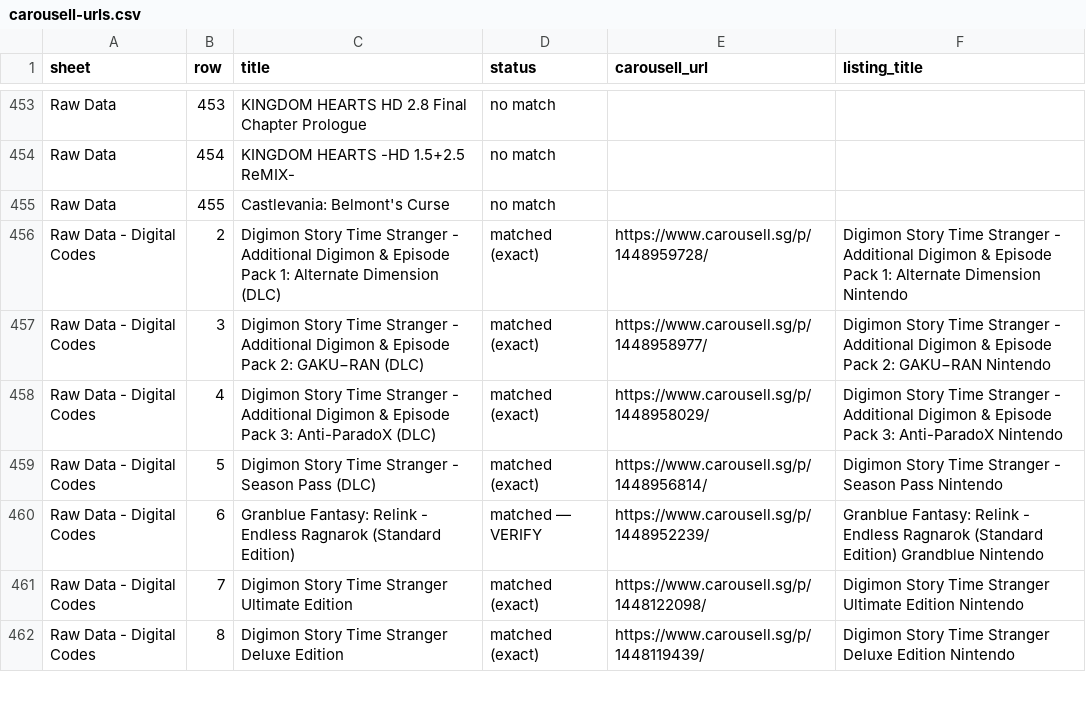
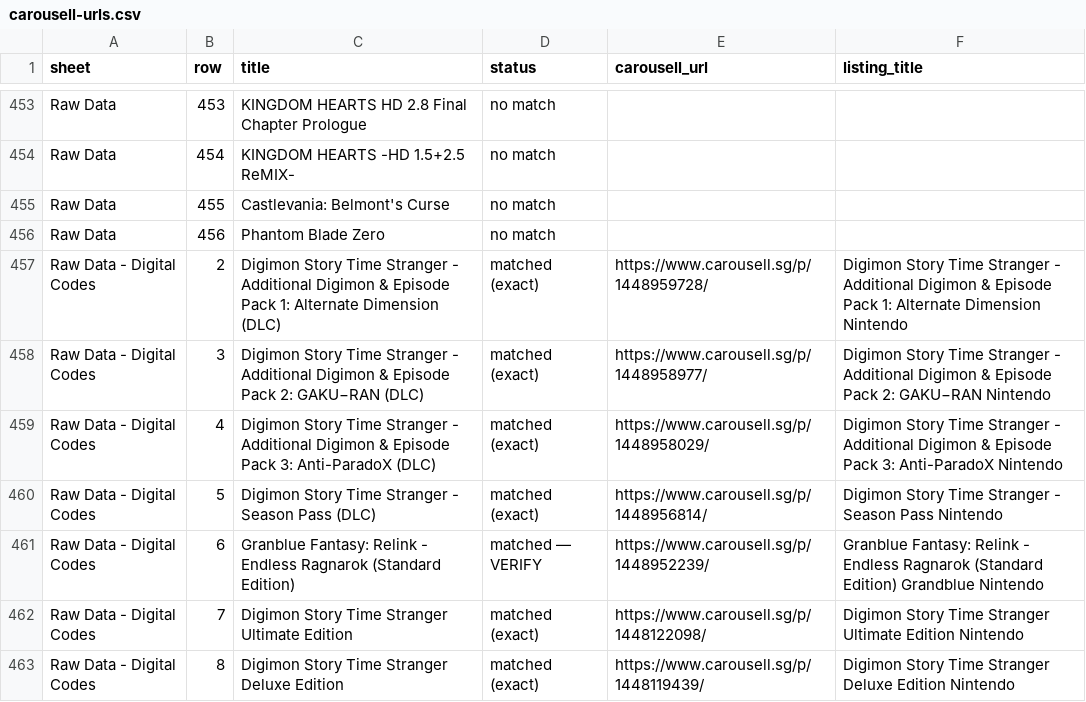
Before and after one commit to imbbloh/game-catalog, a CSV file: carousell-urls.csv, drawn as a sheet; only a part is shown, gaps mark what is left out; the diff names each change by its address in the sheet, - before the commit and + after, or states it on an @@ line.

```diff
--- a/carousell-urls.csv
+++ b/carousell-urls.csv
+row 456: Raw Data | 456 | Phantom Blade Zero | no match
```
Also changed, not shown: carousell-urls-raw-data.tsv, 1 other file.
